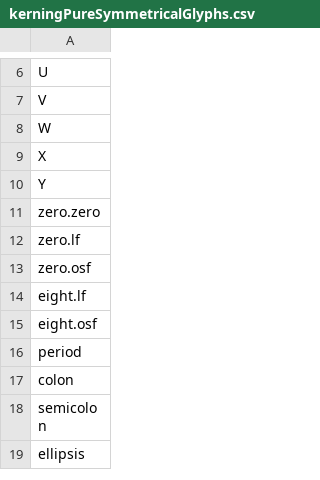
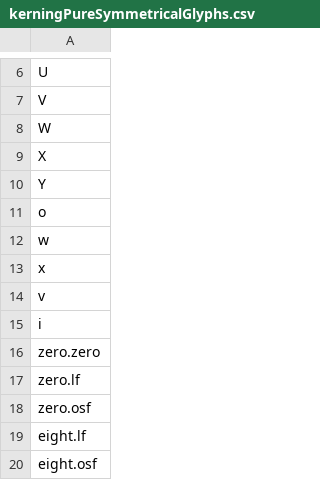
Before and after one commit to late2game/ttools2, a CSV file: ttools/resources/tables/kerningPureSymmetricalGlyphs.csv, drawn as a sheet; only a part is shown, gaps mark what is left out; the shorter side is filled out with more unchanged rows; the diff names each change by its address in the sheet, - before the commit and + after, or states it on an @@ line.

Commit message:
lowercase letters added

```diff
--- a/ttools/resources/tables/kerningPureSymmetricalGlyphs.csv
+++ b/ttools/resources/tables/kerningPureSymmetricalGlyphs.csv
+row 11: o
+row 12: w
+row 13: x
+row 14: v
+row 15: i
```
